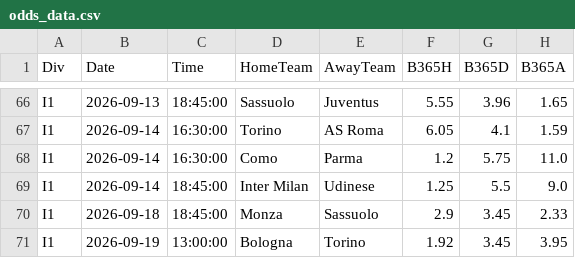
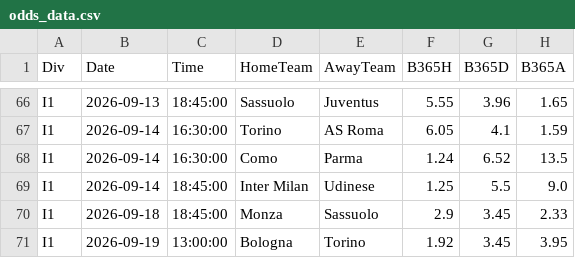
Before and after one commit to jpocampo20-hub/football-model-data, a CSV file: odds_data.csv, drawn as a sheet; only a part is shown, gaps mark what is left out.

```diff
--- a/odds_data.csv
+++ b/odds_data.csv
@@ -67,3 +67,3 @@ I1,2026-09-13,18:45:00,Sassuolo,Juventus,5.55,3.96,1.65
 I1,2026-09-14,16:30:00,Torino,AS Roma,6.05,4.1,1.59
-I1,2026-09-14,16:30:00,Como,Parma,1.2,5.75,11.0
+I1,2026-09-14,16:30:00,Como,Parma,1.24,6.52,13.5
 I1,2026-09-14,18:45:00,Inter Milan,Udinese,1.25,5.5,9.0
```
Also changed, not shown: 1 other file.
